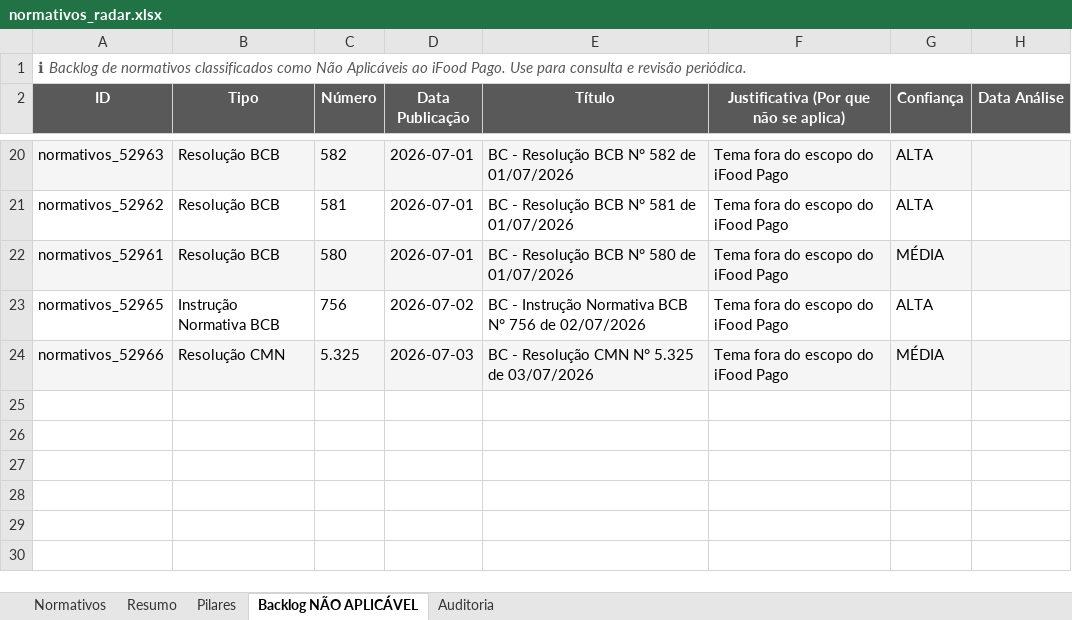
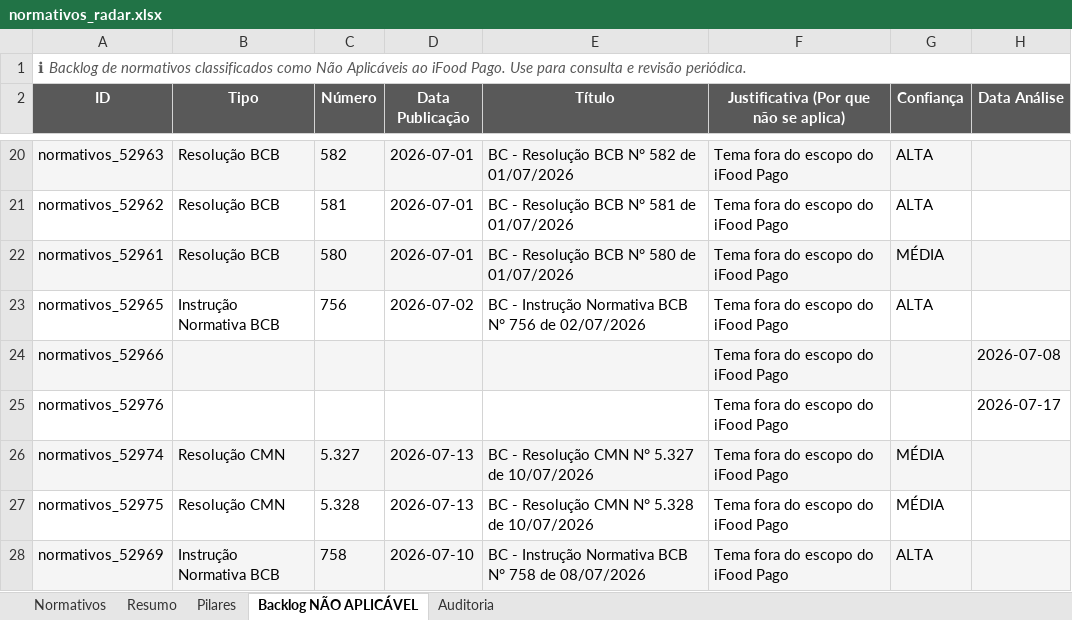
Before and after one commit to giovannabatistutti-ctrl/normativos_md, an Excel workbook: planilha/normativos_radar.xlsx, sheet Backlog NÃO APLICÁVEL, drawn as a sheet; only a part is shown, gaps mark what is left out; values as stored, in another font and other column widths than the file's, no borders; the diff names each change by its address in the sheet, - before the commit and + after, or states it on an @@ line.

Commit message:
chore: atualiza planilha normativos_radar.xlsx

```diff
--- a/planilha/normativos_radar.xlsx (sheet Backlog NÃO APLICÁVEL)
+++ b/planilha/normativos_radar.xlsx (sheet Backlog NÃO APLICÁVEL)
-B24 (Tipo): Resolução CMN
+B24 (Tipo): (empty)
-C24 (Número): 5.325
+C24 (Número): (empty)
-D24 (Data Publicação): 2026-07-03
+D24 (Data Publicação): (empty)
-E24 (Título): BC - Resolução CMN N° 5.325 de 03/07/2026
+E24 (Título): (empty)
-G24 (Confiança): MÉDIA
+G24 (Confiança): (empty)
-H24 (Data Análise): (empty)
+H24 (Data Análise): 2026-07-08
+row 25: normativos_52976 |  |  |  |  | Tema fora do escopo do iFood Pago |  | 2026-07-17
+row 26: normativos_52974 | Resolução CMN | 5.327 | 2026-07-13 | BC - Resolução CMN N° 5.327 de 10/07/2026 | Tema fora do escopo do iFood Pago | MÉDIA
+row 27: normativos_52975 | Resolução CMN | 5.328 | 2026-07-13 | BC - Resolução CMN N° 5.328 de 10/07/2026 | Tema fora do escopo do iFood Pago | MÉDIA
+row 28: normativos_52969 | Instrução Normativa BCB | 758 | 2026-07-10 | BC - Instrução Normativa BCB N° 758 de 08/07/2026 | Tema fora do escopo do iFood Pago | ALTA
```
Also changed, not shown: sheet Normativos, sheet Pilares, sheet Auditoria, sheet Resumo.
